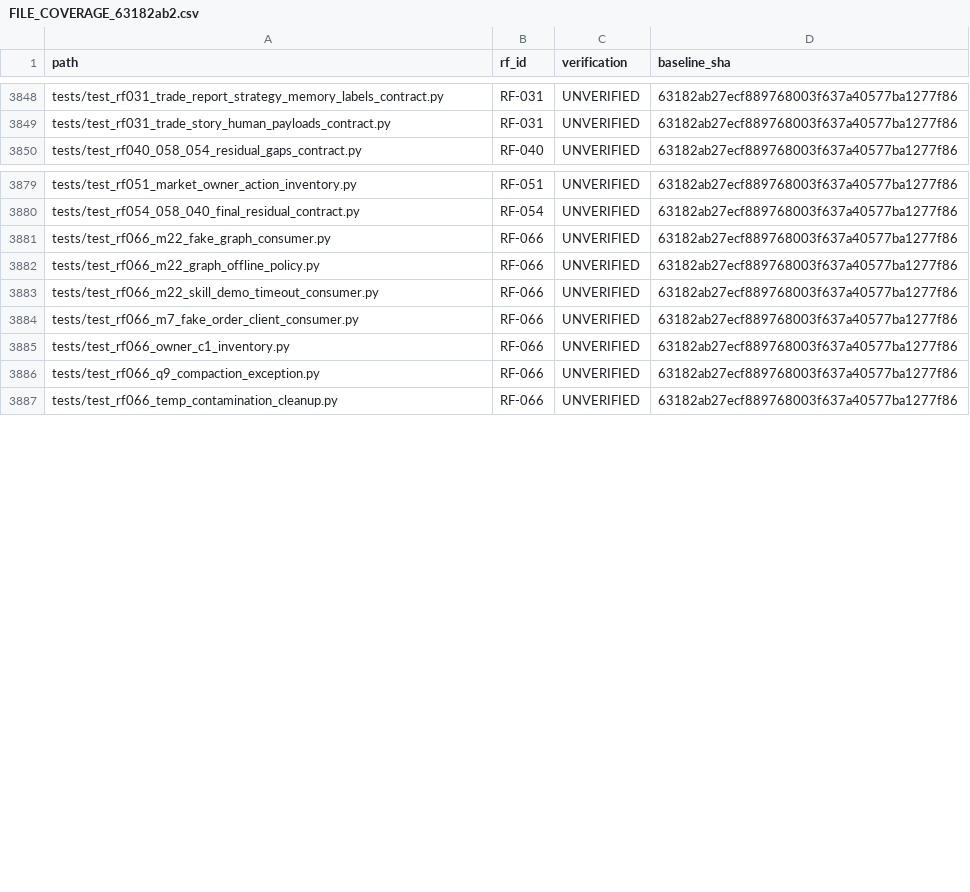
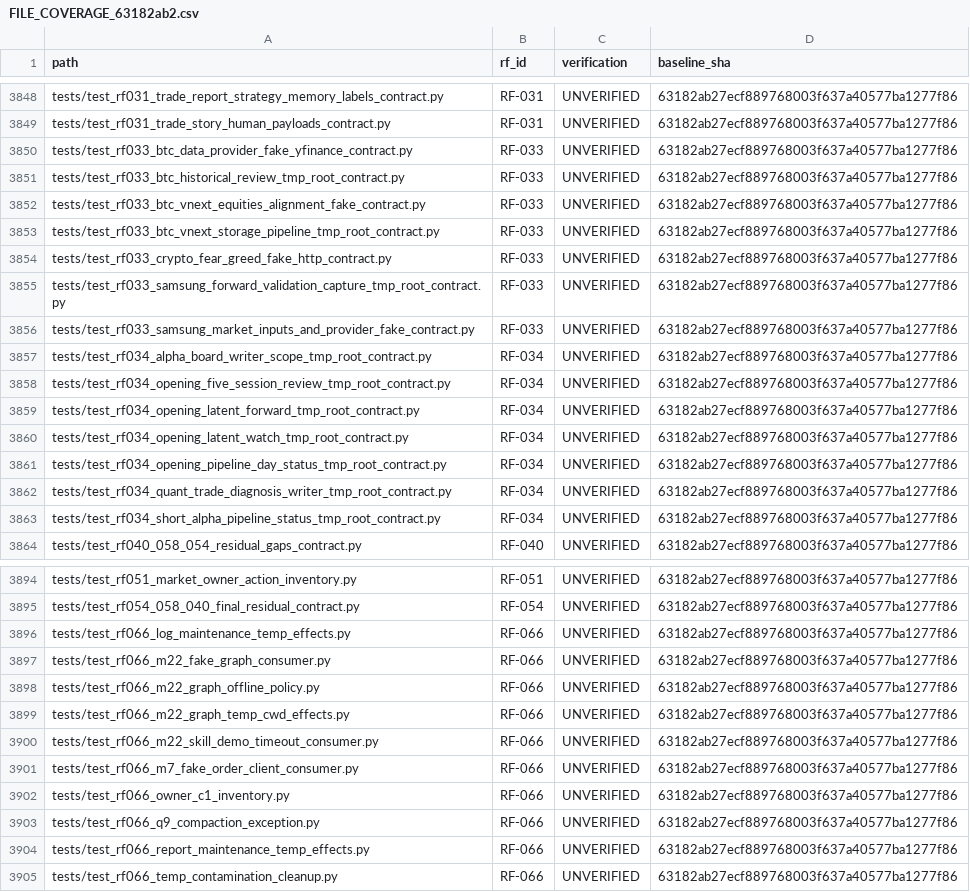
Before and after one commit to hbombheart1230-dotcom/agentra, a CSV file: docs/refactor/plan/FILE_COVERAGE_63182ab2.csv, drawn as a sheet; only a part is shown, gaps mark what is left out; the diff covers the shown part only.

Commit message:
C05: adjudicate RF-033/034/044/066 scoped evidence and 18 exact test owners

```diff
--- a/docs/refactor/plan/FILE_COVERAGE_63182ab2.csv
+++ b/docs/refactor/plan/FILE_COVERAGE_63182ab2.csv
@@ -3849,2 +3849,16 @@ path,rf_id,verification,baseline_sha
 "tests/test_rf031_trade_story_human_payloads_contract.py","RF-031","UNVERIFIED","63182ab27ecf889768003f637a40577ba1277f86"
+"tests/test_rf033_btc_data_provider_fake_yfinance_contract.py","RF-033","UNVERIFIED","63182ab27ecf889768003f637a40577ba1277f86"
+"tests/test_rf033_btc_historical_review_tmp_root_contract.py","RF-033","UNVERIFIED","63182ab27ecf889768003f637a40577ba1277f86"
+"tests/test_rf033_btc_vnext_equities_alignment_fake_contract.py","RF-033","UNVERIFIED","63182ab27ecf889768003f637a40577ba1277f86"
+"tests/test_rf033_btc_vnext_storage_pipeline_tmp_root_contract.py","RF-033","UNVERIFIED","63182ab27ecf889768003f637a40577ba1277f86"
+"tests/test_rf033_crypto_fear_greed_fake_http_contract.py","RF-033","UNVERIFIED","63182ab27ecf889768003f637a40577ba1277f86"
+"tests/test_rf033_samsung_forward_validation_capture_tmp_root_contract.py","RF-033","UNVERIFIED","63182ab27ecf889768003f637a40577ba1277f86"
+"tests/test_rf033_samsung_market_inputs_and_provider_fake_contract.py","RF-033","UNVERIFIED","63182ab27ecf889768003f637a40577ba1277f86"
+"tests/test_rf034_alpha_board_writer_scope_tmp_root_contract.py","RF-034","UNVERIFIED","63182ab27ecf889768003f637a40577ba1277f86"
+"tests/test_rf034_opening_five_session_review_tmp_root_contract.py","RF-034","UNVERIFIED","63182ab27ecf889768003f637a40577ba1277f86"
+"tests/test_rf034_opening_latent_forward_tmp_root_contract.py","RF-034","UNVERIFIED","63182ab27ecf889768003f637a40577ba1277f86"
+"tests/test_rf034_opening_latent_watch_tmp_root_contract.py","RF-034","UNVERIFIED","63182ab27ecf889768003f637a40577ba1277f86"
+"tests/test_rf034_opening_pipeline_day_status_tmp_root_contract.py","RF-034","UNVERIFIED","63182ab27ecf889768003f637a40577ba1277f86"
+"tests/test_rf034_quant_trade_diagnosis_writer_tmp_root_contract.py","RF-034","UNVERIFIED","63182ab27ecf889768003f637a40577ba1277f86"
+"tests/test_rf034_short_alpha_pipeline_status_tmp_root_contract.py","RF-034","UNVERIFIED","63182ab27ecf889768003f637a40577ba1277f86"
 "tests/test_rf040_058_054_residual_gaps_contract.py","RF-040","UNVERIFIED","63182ab27ecf889768003f637a40577ba1277f86"
@@ -3880,4 +3895,6 @@ path,rf_id,verification,baseline_sha
 "tests/test_rf054_058_040_final_residual_contract.py","RF-054","UNVERIFIED","63182ab27ecf889768003f637a40577ba1277f86"
+"tests/test_rf066_log_maintenance_temp_effects.py","RF-066","UNVERIFIED","63182ab27ecf889768003f637a40577ba1277f86"
 "tests/test_rf066_m22_fake_graph_consumer.py","RF-066","UNVERIFIED","63182ab27ecf889768003f637a40577ba1277f86"
 "tests/test_rf066_m22_graph_offline_policy.py","RF-066","UNVERIFIED","63182ab27ecf889768003f637a40577ba1277f86"
+"tests/test_rf066_m22_graph_temp_cwd_effects.py","RF-066","UNVERIFIED","63182ab27ecf889768003f637a40577ba1277f86"
 "tests/test_rf066_m22_skill_demo_timeout_consumer.py","RF-066","UNVERIFIED","63182ab27ecf889768003f637a40577ba1277f86"
@@ -3886,2 +3903,3 @@ path,rf_id,verification,baseline_sha
 "tests/test_rf066_q9_compaction_exception.py","RF-066","UNVERIFIED","63182ab27ecf889768003f637a40577ba1277f86"
+"tests/test_rf066_report_maintenance_temp_effects.py","RF-066","UNVERIFIED","63182ab27ecf889768003f637a40577ba1277f86"
 "tests/test_rf066_temp_contamination_cleanup.py","RF-066","UNVERIFIED","63182ab27ecf889768003f637a40577ba1277f86"
```
Also changed, not shown: 1 added row elsewhere in this file, 8 other files.
